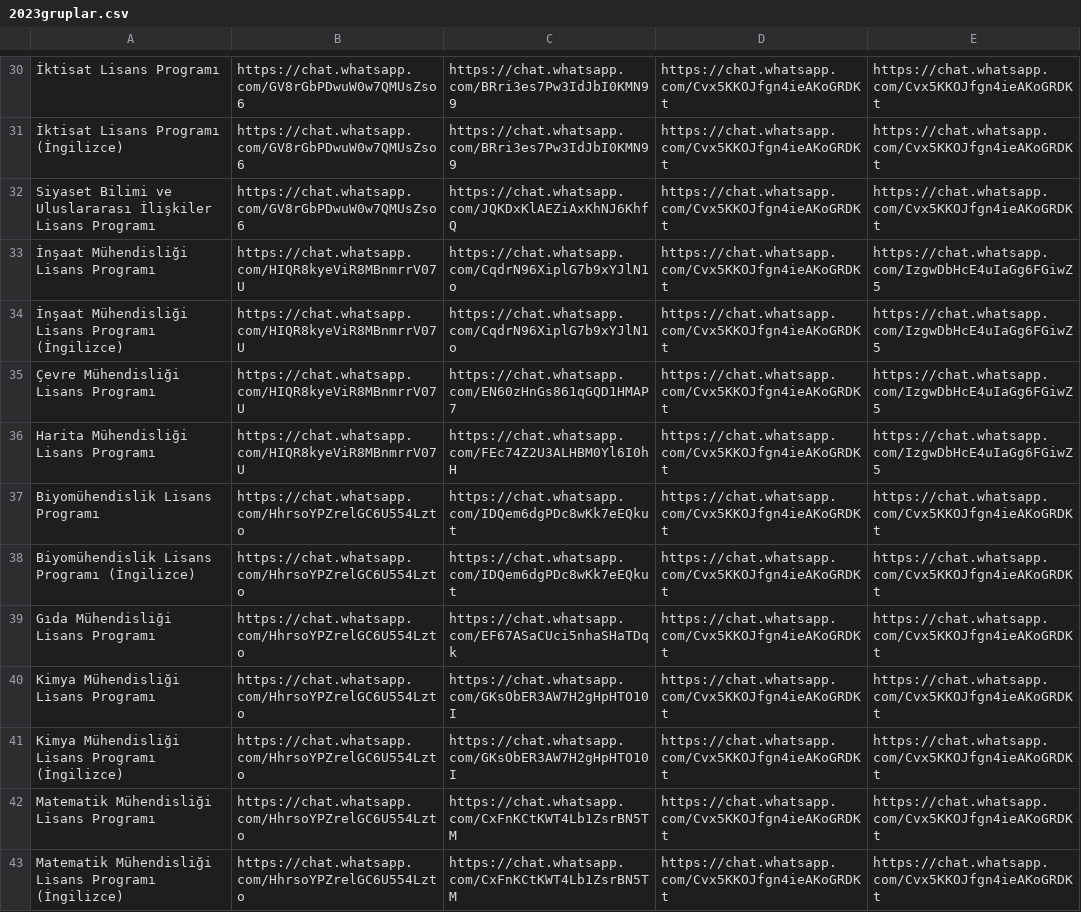
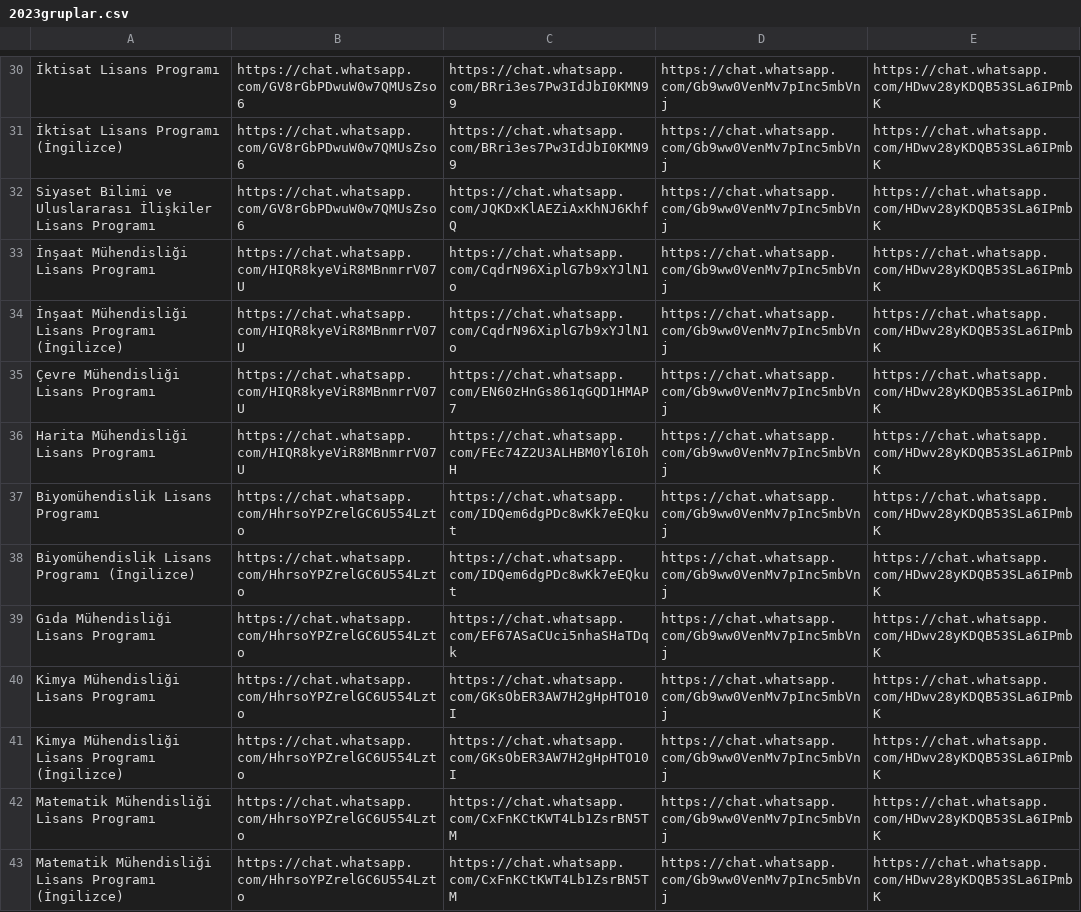
Before and after one commit to mtalhagaoglu/ytu_girisli_t_bot, a CSV file: csv/2023gruplar.csv, drawn as a sheet; only a part is shown, gaps mark what is left out; the diff covers the shown part only; the diff names each change by its address in the sheet, - before the commit and + after, or states it on an @@ line.

```diff
--- a/csv/2023gruplar.csv
+++ b/csv/2023gruplar.csv
-D30:D43: https://chat.whatsapp.com/Cvx5KKOJfgn4ieAKoGRDKt
+D30:D43: https://chat.whatsapp.com/Gb9ww0VenMv7pInc5mbVnj
-E30:E32: https://chat.whatsapp.com/Cvx5KKOJfgn4ieAKoGRDKt
+E30:E32: https://chat.whatsapp.com/HDwv28yKDQB53SLa6IPmbK
-E33:E36: https://chat.whatsapp.com/IzgwDbHcE4uIaGg6FGiwZ5
+E33:E36: https://chat.whatsapp.com/HDwv28yKDQB53SLa6IPmbK
-E37:E43: https://chat.whatsapp.com/Cvx5KKOJfgn4ieAKoGRDKt
+E37:E43: https://chat.whatsapp.com/HDwv28yKDQB53SLa6IPmbK
```
Also changed, not shown: 98 edited cells elsewhere in this file, 1 other file.
